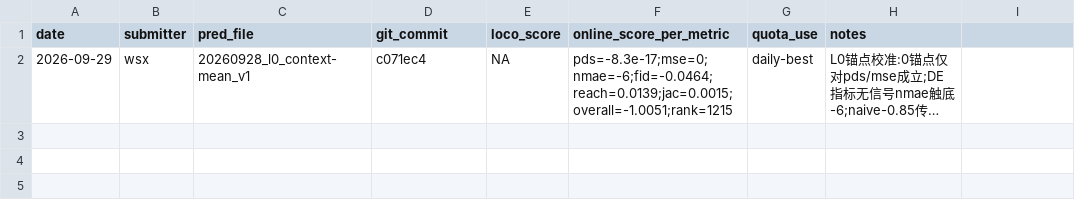
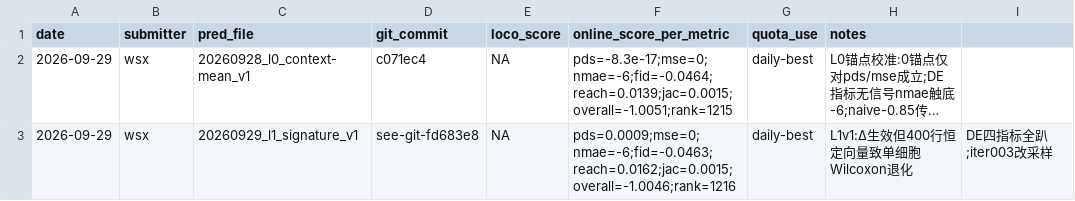
Before and after one commit to WangLabCSU/aivc2026, a CSV file: submission_ledger.csv, drawn as a sheet; long unchanged cells end in …; the diff names each change by its address in the sheet, - before the commit and + after, or states it on an @@ line.

Commit message:
ledger: L1v1 -1.0046 (Rank 1216)——恒定行致DE退化,关键教训: 需细胞级方差

```diff
--- a/submission_ledger.csv
+++ b/submission_ledger.csv
+row 3: 2026-09-29 | wsx | 20260929_l1_signature_v1 | see-git-fd683e8 | NA | pds=0.0009;mse=0;nmae=-6;fid=-0.0463;reach=0.0162;jac=0.0015;overall=-1.0046;rank=1216 | daily-best | L1v1:Δ生效但400行恒定向量致单细胞Wilcoxon退化 | DE四指标全趴;iter003改采样
```
Also changed, not shown: 1 other file.
